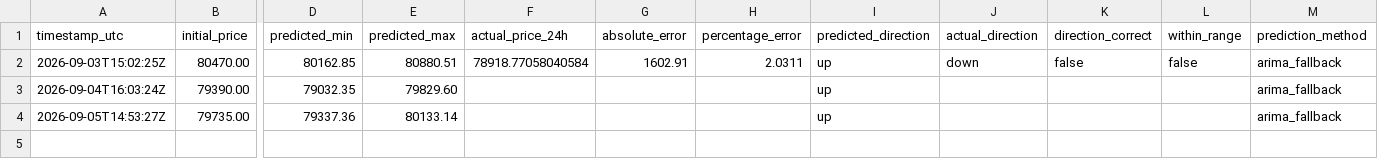
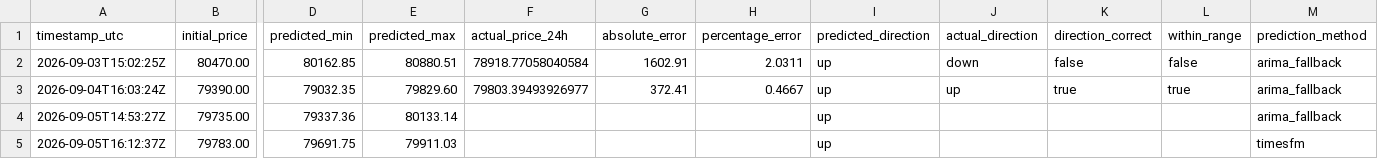
Before and after one commit to artur-fedosiuk/btc-prediction-timesfm, a CSV file: data/bitcoin_predictions.csv, drawn as a sheet; only a part is shown, gaps mark what is left out; rows hold the shown columns only; the diff names each change by its address in the sheet, - before the commit and + after, or states it on an @@ line.

```diff
--- a/data/bitcoin_predictions.csv
+++ b/data/bitcoin_predictions.csv
-F3 (actual_price_24h): (empty)
+F3 (actual_price_24h): 79803.39493926977
-G3 (absolute_error): (empty)
+G3 (absolute_error): 372.41
-H3 (percentage_error): (empty)
+H3 (percentage_error): 0.4667
-J3 (actual_direction): (empty)
+J3 (actual_direction): up
-K3 (direction_correct): (empty)
+K3 (direction_correct): true
-L3 (within_range): (empty)
+L3 (within_range): true
+row 5: 2026-09-05T16:12:37Z | 79783.00 | 79691.75 | 79911.03 |  |  |  | up |  |  |  | timesfm
```
Also changed, not shown: 1 other file.
